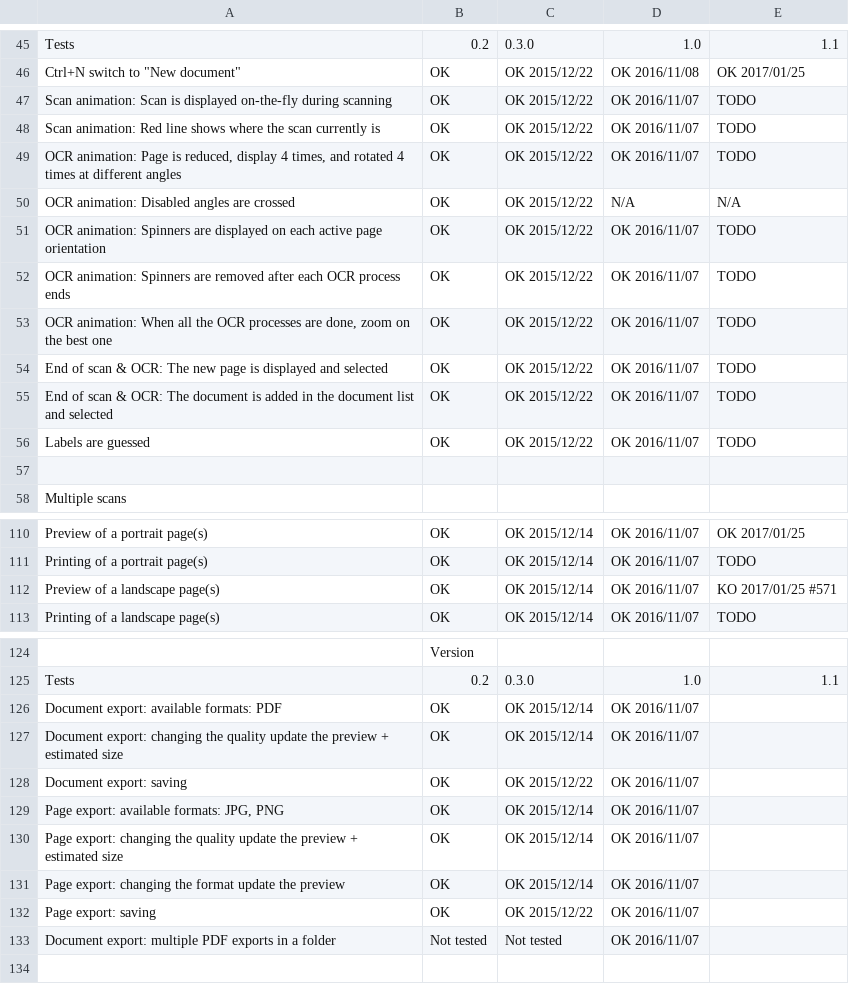
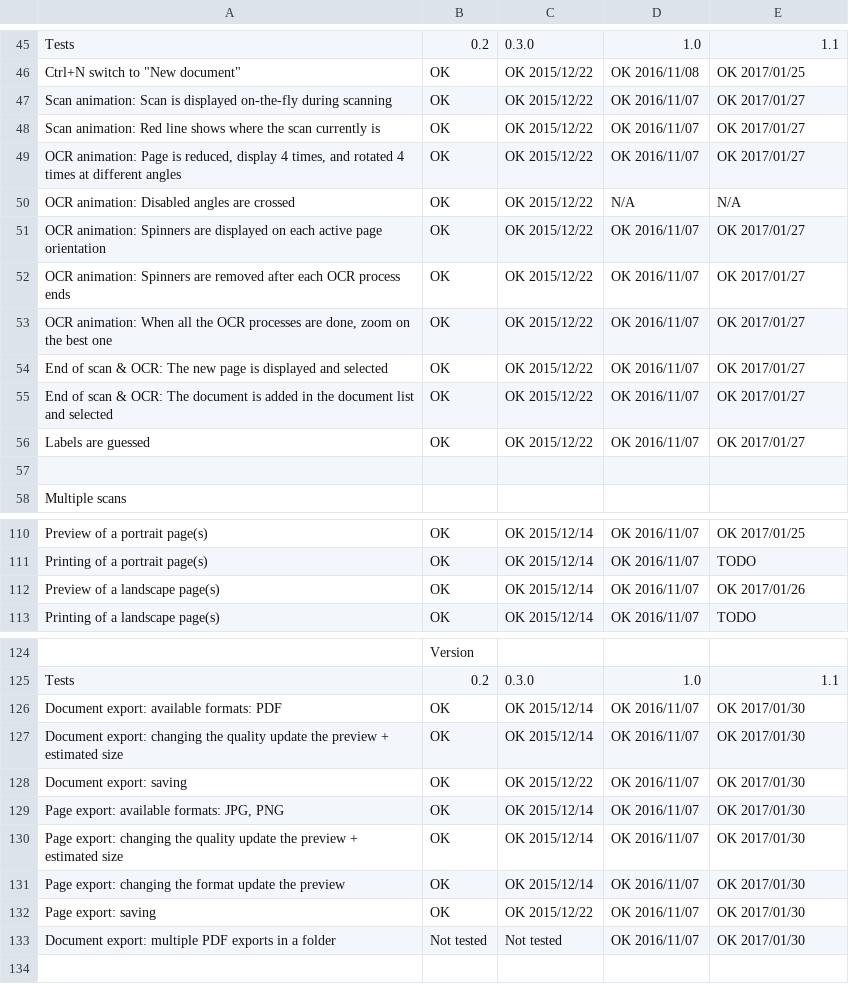
Before and after one commit to openpaperwork/paperwork-tests, a CSV file: manual_tests.csv, drawn as a sheet; only a part is shown, gaps mark what is left out; the diff covers the shown part only; the diff names each change by its address in the sheet, - before the commit and + after, or states it on an @@ line.

```diff
--- a/manual_tests.csv
+++ b/manual_tests.csv
-E47:E49: TODO
+E47:E49: OK 2017/01/27
-E51:E56: TODO
+E51:E56: OK 2017/01/27
-E112: KO 2017/01/25 #571
+E112: OK 2017/01/26
-E126:E133: (empty)
+E126:E133: OK 2017/01/30
```
Also changed, not shown: 11 edited cells elsewhere in this file.
